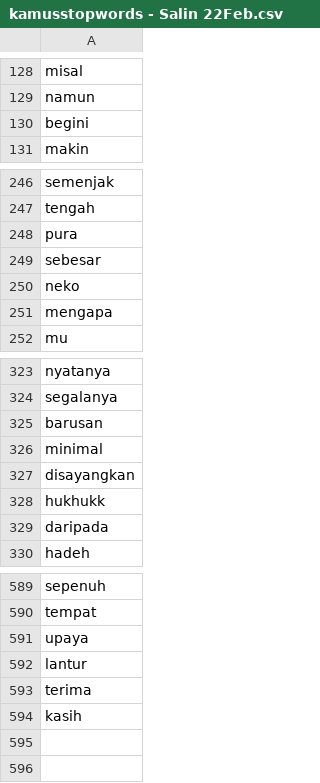
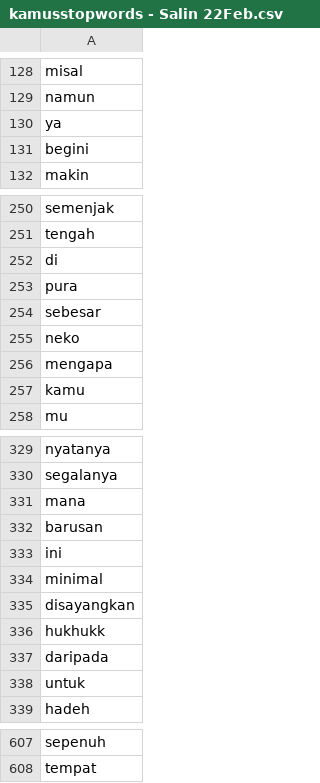
Before and after one commit to rizkyhaya/stopwords, a CSV file: kamusstopwords - Salin 22Feb.csv, drawn as a sheet; only a part is shown, gaps mark what is left out; removed rows and columns are numbered as before the commit, all else as after; the diff covers the shown part only; the diff names each change by its address in the sheet, - before the commit and + after, or states it on an @@ line.

Commit message:
Update kamusstopwords - Salin 22Feb.csv

```diff
--- a/kamusstopwords - Salin 22Feb.csv
+++ b/kamusstopwords - Salin 22Feb.csv
+row 130: ya
+row 252: di
+row 257: kamu
+row 331: mana
+row 333: ini
+row 338: untuk
-row 591: upaya
-row 592: lantur
-row 593: terima
-row 594: kasih
```
Also changed, not shown: 12 added rows elsewhere in this file.
